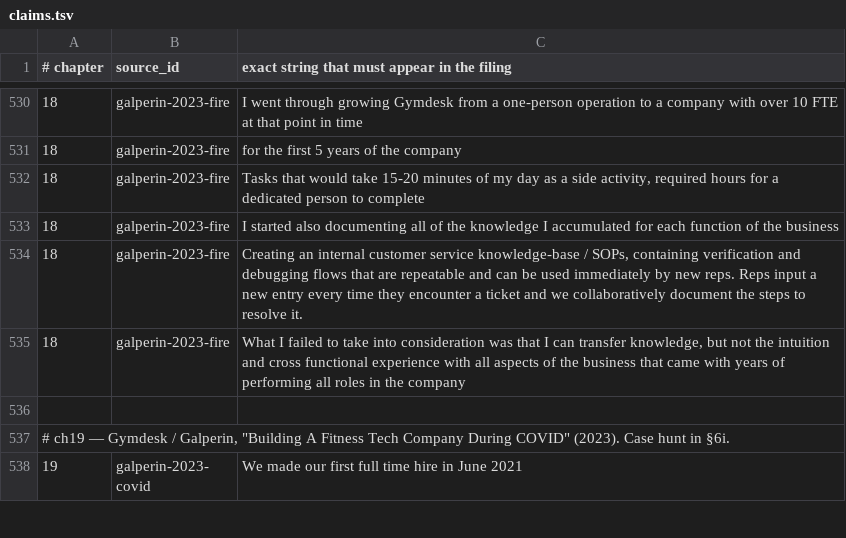
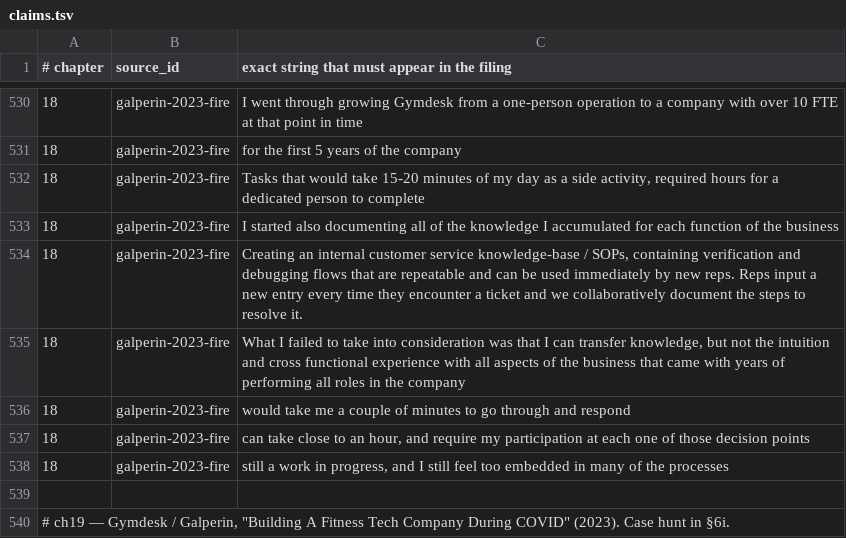
Before and after one commit to AnthonyKot/going-concern, a TSV file: checks/claims.tsv, drawn as a sheet; only a part is shown, gaps mark what is left out; the shorter side is filled out with more unchanged rows; the diff names each change by its address in the sheet, - before the commit and + after, or states it on an @@ line.

```diff
--- a/checks/claims.tsv
+++ b/checks/claims.tsv
+row 536: 18 | galperin-2023-fire | would take me a couple of minutes to go through and respond
+row 537: 18 | galperin-2023-fire | can take close to an hour, and require my participation at each one of those decision points
+row 538: 18 | galperin-2023-fire | still a work in progress, and I still feel too embedded in many of the processes
```
Also changed, not shown: 2 other files.
